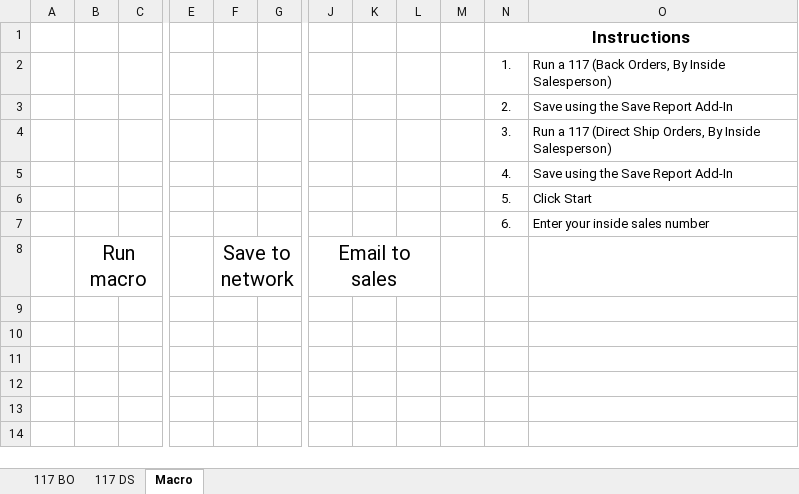
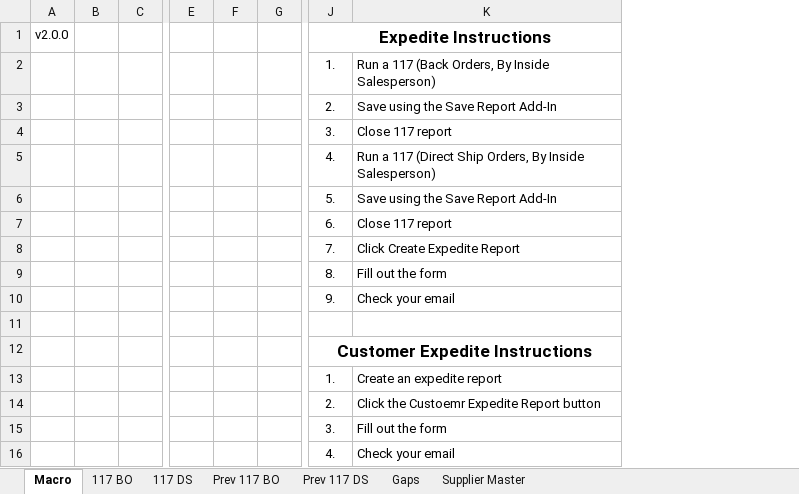
Before and after one commit to Wesco/Open_Order_Report, an Excel workbook: Open Order Report.xlsm, sheet Macro, drawn as a sheet; only a part is shown, gaps mark what is left out; values as stored, in another font and other column widths than the file's, no borders; charts and pictures not drawn; removed rows and columns are numbered as before the commit, all else as after; rows hold the shown columns only; the diff names each change by its address in the sheet, - before the commit and + after, or states it on an @@ line.

```diff
--- a/Open Order Report.xlsm (sheet Macro)
+++ b/Open Order Report.xlsm (sheet Macro)
+sheet tab: Prev 117 BO
+sheet tab: Prev 117 DS
+sheet tab: Gaps
+sheet tab: Supplier Master
@@ sheet tab order changed: Macro | 117 BO | 117 DS | Prev 117 BO | Prev 117 DS | Gaps | Supplier Master @@
+column A (v2.0.0), empty
-column B, row 8: Run macro
-column F, row 8: Save to network
+column F, empty
-column J, row 8: Email to sales
-column K, empty
-column L, empty
-column M, empty
-J1: Instructions
+J1: Expedite Instructions
-K4: Run a 117 (Direct Ship Orders, By Inside Salesperson)
+K4: Close 117 report
-K5: Save using the Save Report Add-In
+K5: Run a 117 (Direct Ship Orders, By Inside Salesperson)
-K6: Click Start
+K6: Save using the Save Report Add-In
-K7: Enter your inside sales number
+K7: Close 117 report
+row 8:  |  |  |  |  |  | 7. | Click Create Expedite Report
+row 9:  |  |  |  |  |  | 8. | Fill out the form
+row 10:  |  |  |  |  |  | 9. | Check your email
-row 11:  | Run macro |  |  | Save to network |  | Email to sales
+row 11: (empty)
+row 12:  |  |  |  |  |  | Customer Expedite Instructions
+row 13:  |  |  |  |  |  | 1. | Create an expedite report
+row 14:  |  |  |  |  |  | 2. | Click the Custoemr Expedite Report button
+row 15:  |  |  |  |  |  | 3. | Fill out the form
+row 16:  |  |  |  |  |  | 4. | Check your email
```
Also changed, not shown: charts or pictures, 16 other files.
